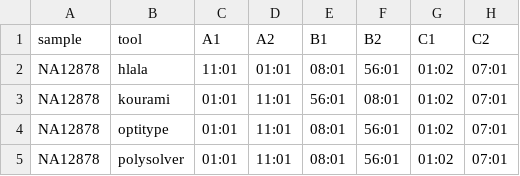
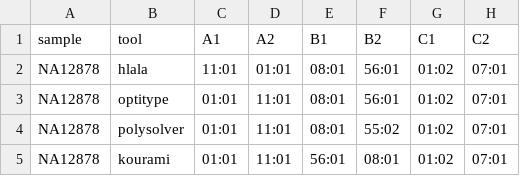
Before and after one commit to kevinpryan/nf-hlamajority, a TSV file: assets/test-outputs/test-outputs-1000genomes/NA12878/results/NA12878_all_calls_mhci.tsv (was assets/test-outputs/test-outputs-1000genomes/NA12878/combined_results/nf_hlamajority_all_calls_sorted.tsv), drawn as a sheet.

Commit message:
update NA12878 sample results

```diff
--- a/assets/test-outputs/test-outputs-1000genomes/NA12878/combined_results/nf_hlamajority_all_calls_sorted.tsv
+++ b/assets/test-outputs/test-outputs-1000genomes/NA12878/results/NA12878_all_calls_mhci.tsv
@@ -2,4 +2,4 @@ sample	tool	A1	A2	B1	B2	C1	C2
 NA12878	hlala	11:01	01:01	08:01	56:01	01:02	07:01
+NA12878	optitype	01:01	11:01	08:01	56:01	01:02	07:01
+NA12878	polysolver	01:01	11:01	08:01	55:02	01:02	07:01
 NA12878	kourami	01:01	11:01	56:01	08:01	01:02	07:01
-NA12878	optitype	01:01	11:01	08:01	56:01	01:02	07:01
-NA12878	polysolver	01:01	11:01	08:01	56:01	01:02	07:01
```
Also changed, not shown: 20 other files.
